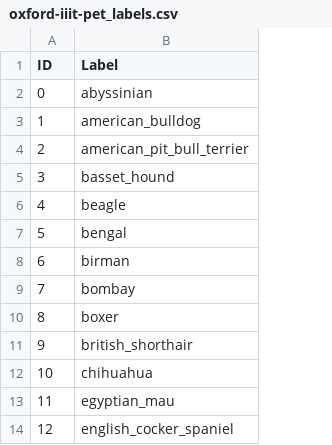
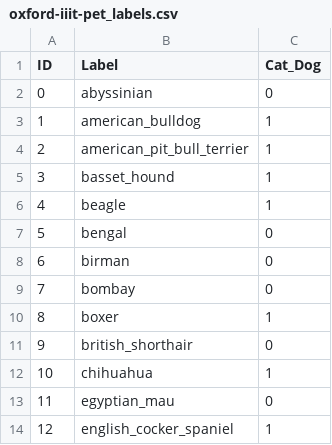
Before and after one commit to sagedemage/pet_image_classification_system, a CSV file: labels/oxford-iiit-pet_labels.csv, drawn as a sheet; only a part is shown; the diff names each change by its address in the sheet, - before the commit and + after, or states it on an @@ line.

```diff
--- a/labels/oxford-iiit-pet_labels.csv
+++ b/labels/oxford-iiit-pet_labels.csv
+column C (Cat_Dog), rows 2-14: 0 | 1 | 1 | 1 | 1 | 0 | 0 | 0 | 1 | 0 | 1 | 0 | 1
```
Also changed, not shown: 1 other file.
